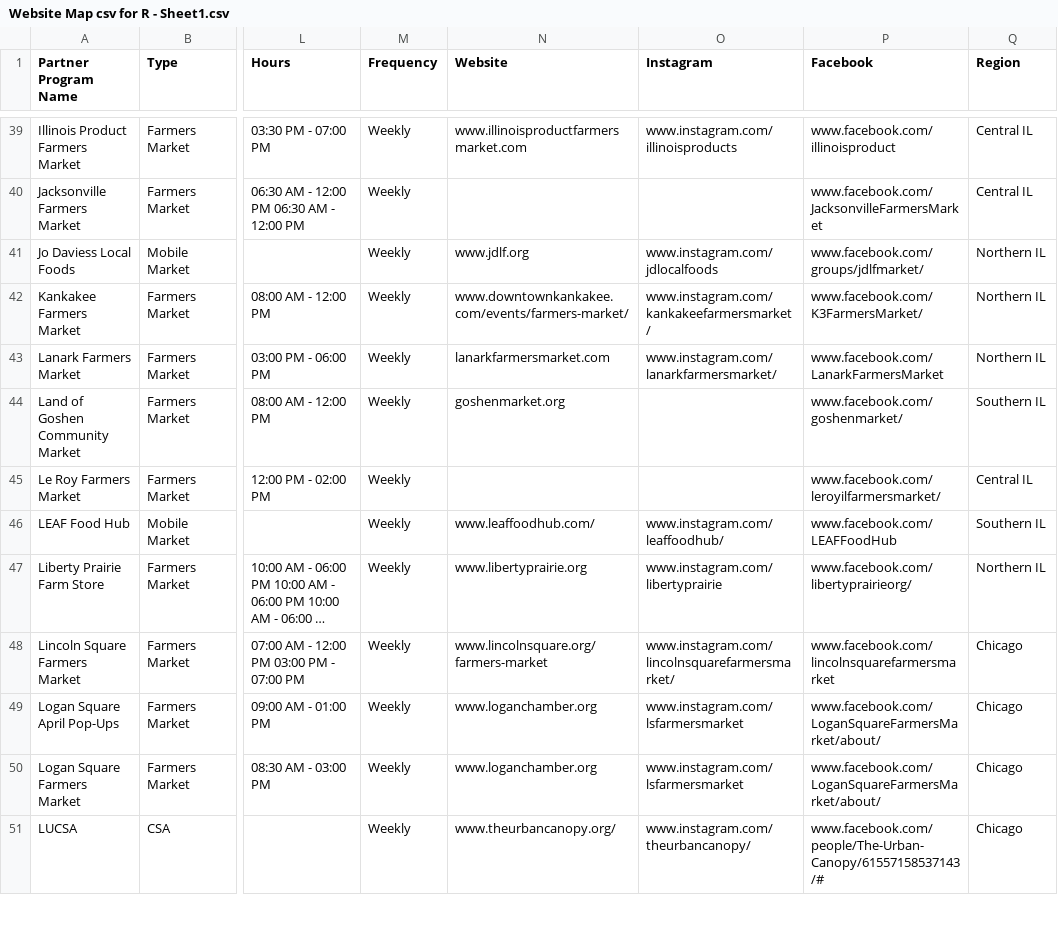
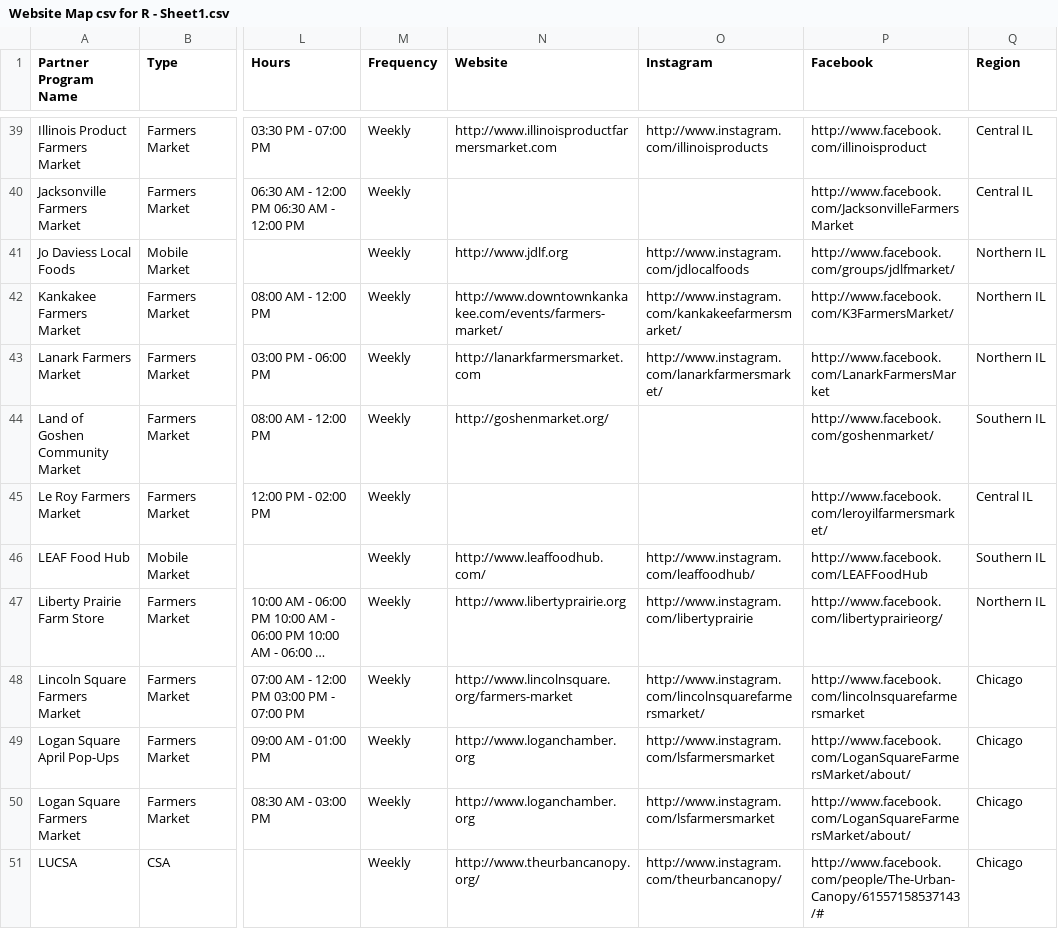
Before and after one commit to Link-Up-IL/website-map, a CSV file: Website Map csv for R - Sheet1.csv, drawn as a sheet; only a part is shown, gaps mark what is left out; long unchanged cells end in …; the diff covers the shown part only; the diff names each change by its address in the sheet, - before the commit and + after, or states it on an @@ line.

```diff
--- a/Website Map csv for R - Sheet1.csv
+++ b/Website Map csv for R - Sheet1.csv
-N39 (Website): www.illinoisproductfarmersmarket.com
+N39 (Website): http://www.illinoisproductfarmersmarket.com
-O39 (Instagram): www.instagram.com/illinoisproducts
+O39 (Instagram): http://www.instagram.com/illinoisproducts
-P39 (Facebook): www.facebook.com/illinoisproduct
+P39 (Facebook): http://www.facebook.com/illinoisproduct
-P40 (Facebook): www.facebook.com/JacksonvilleFarmersMarket
+P40 (Facebook): http://www.facebook.com/JacksonvilleFarmersMarket
-N41 (Website): www.jdlf.org
+N41 (Website): http://www.jdlf.org
-O41 (Instagram): www.instagram.com/jdlocalfoods
+O41 (Instagram): http://www.instagram.com/jdlocalfoods
-P41 (Facebook): www.facebook.com/groups/jdlfmarket/
+P41 (Facebook): http://www.facebook.com/groups/jdlfmarket/
-N42 (Website): www.downtownkankakee.com/events/farmers-market/
+N42 (Website): http://www.downtownkankakee.com/events/farmers-market/
-O42 (Instagram): www.instagram.com/kankakeefarmersmarket/
+O42 (Instagram): http://www.instagram.com/kankakeefarmersmarket/
-P42 (Facebook): www.facebook.com/K3FarmersMarket/
+P42 (Facebook): http://www.facebook.com/K3FarmersMarket/
-N43 (Website): lanarkfarmersmarket.com
+N43 (Website): http://lanarkfarmersmarket.com
-O43 (Instagram): www.instagram.com/lanarkfarmersmarket/
+O43 (Instagram): http://www.instagram.com/lanarkfarmersmarket/
-P43 (Facebook): www.facebook.com/LanarkFarmersMarket
+P43 (Facebook): http://www.facebook.com/LanarkFarmersMarket
-N44 (Website): goshenmarket.org
+N44 (Website): http://goshenmarket.org/
-P44 (Facebook): www.facebook.com/goshenmarket/
+P44 (Facebook): http://www.facebook.com/goshenmarket/
-P45 (Facebook): www.facebook.com/leroyilfarmersmarket/
+P45 (Facebook): http://www.facebook.com/leroyilfarmersmarket/
-N46 (Website): www.leaffoodhub.com/
+N46 (Website): http://www.leaffoodhub.com/
-O46 (Instagram): www.instagram.com/leaffoodhub/
+O46 (Instagram): http://www.instagram.com/leaffoodhub/
-P46 (Facebook): www.facebook.com/LEAFFoodHub
+P46 (Facebook): http://www.facebook.com/LEAFFoodHub
-N47 (Website): www.libertyprairie.org
+N47 (Website): http://www.libertyprairie.org
-O47 (Instagram): www.instagram.com/libertyprairie
+O47 (Instagram): http://www.instagram.com/libertyprairie
-P47 (Facebook): www.facebook.com/libertyprairieorg/
+P47 (Facebook): http://www.facebook.com/libertyprairieorg/
-N48 (Website): www.lincolnsquare.org/farmers-market
+N48 (Website): http://www.lincolnsquare.org/farmers-market
-O48 (Instagram): www.instagram.com/lincolnsquarefarmersmarket/
+O48 (Instagram): http://www.instagram.com/lincolnsquarefarmersmarket/
-P48 (Facebook): www.facebook.com/lincolnsquarefarmersmarket
+P48 (Facebook): http://www.facebook.com/lincolnsquarefarmersmarket
-N49:N50 (Website): www.loganchamber.org
+N49:N50 (Website): http://www.loganchamber.org
-O49:O50 (Instagram): www.instagram.com/lsfarmersmarket
+O49:O50 (Instagram): http://www.instagram.com/lsfarmersmarket
-P49:P50 (Facebook): www.facebook.com/LoganSquareFarmersMarket/about/
+P49:P50 (Facebook): http://www.facebook.com/LoganSquareFarmersMarket/about/
-N51 (Website): www.theurbancanopy.org/
+N51 (Website): http://www.theurbancanopy.org/
-O51 (Instagram): www.instagram.com/theurbancanopy/
+O51 (Instagram): http://www.instagram.com/theurbancanopy/
-P51 (Facebook): www.facebook.com/people/The-Urban-Canopy/61557158537143/#
+P51 (Facebook): http://www.facebook.com/people/The-Urban-Canopy/61557158537143/#
```
Also changed, not shown: 163 edited cells elsewhere in this file, 1 other file.
